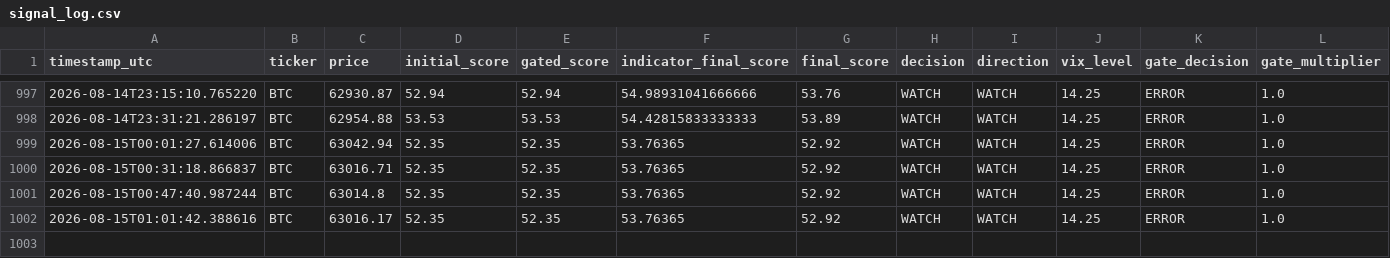
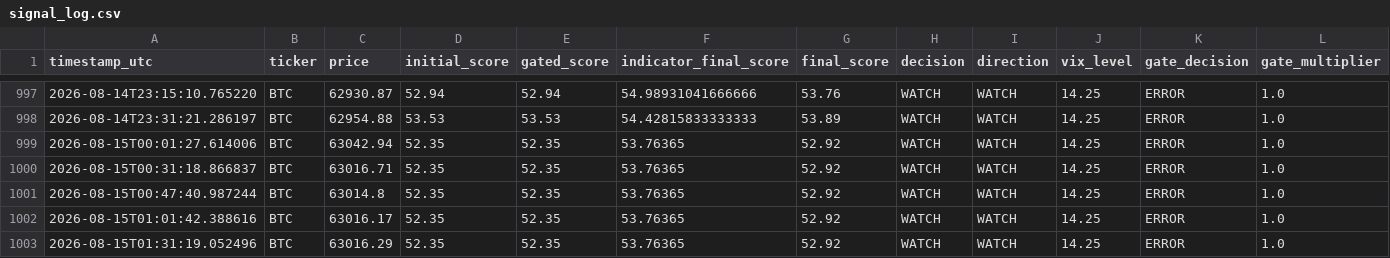
Before and after one commit to bembem718ai-stack/Crypto-Model, a CSV file: signal_log.csv, drawn as a sheet; only a part is shown, gaps mark what is left out; rows hold the shown columns only; the diff names each change by its address in the sheet, - before the commit and + after, or states it on an @@ line.

```diff
--- a/signal_log.csv
+++ b/signal_log.csv
+row 1003: 2026-08-15T01:31:19.052496 | BTC | 63016.29 | 52.35 | 52.35 | 53.76365 | 52.92 | WATCH | WATCH | 14.25 | ERROR | 1.0
```
Also changed, not shown: signal_outcomes.csv, 1 other file.
